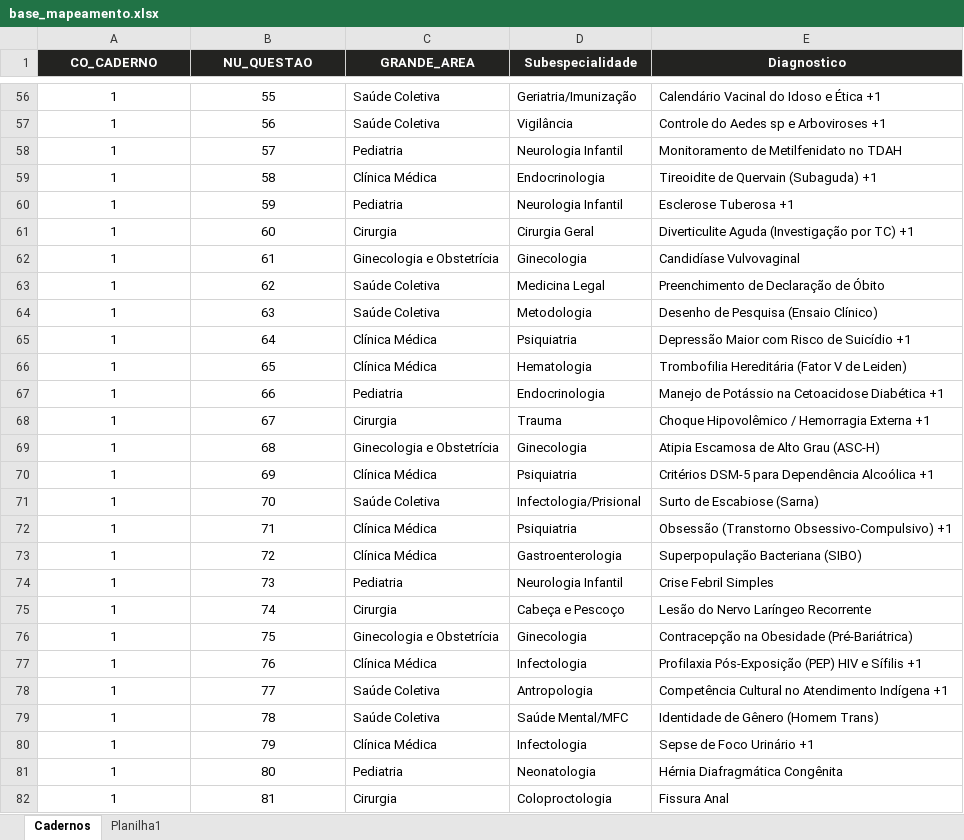
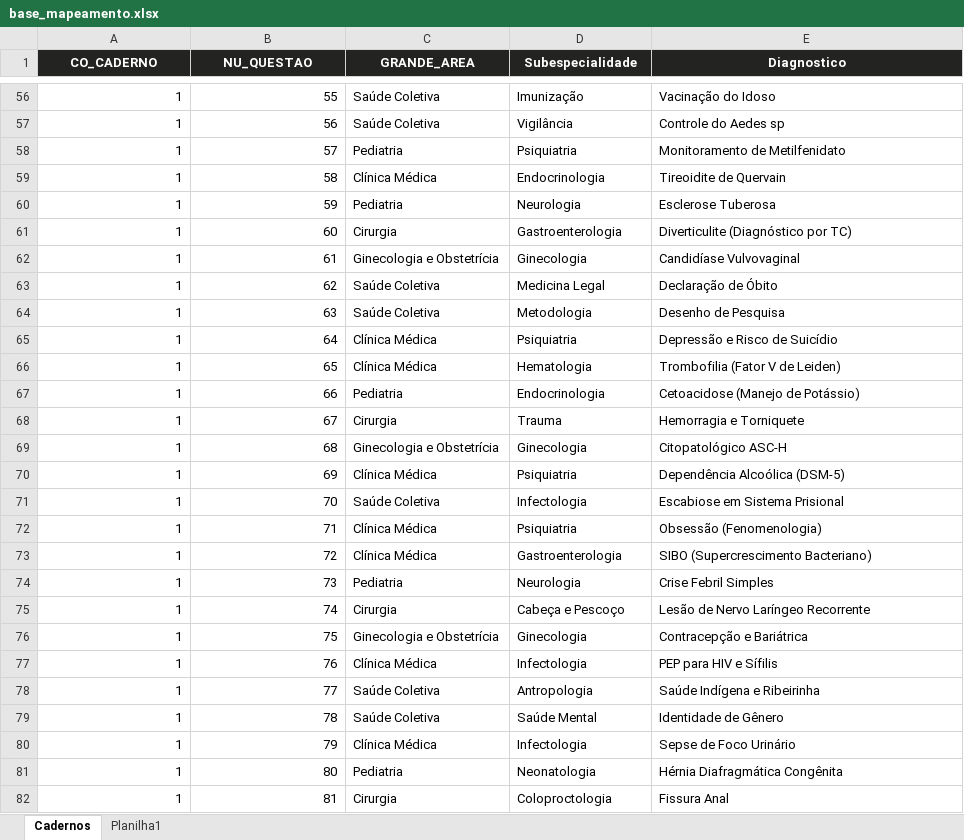
Before and after one commit to siedlarczyk-98/analisador-enamed, an Excel workbook: base_mapeamento.xlsx, sheet Cadernos, drawn as a sheet; only a part is shown, gaps mark what is left out; values as stored, in another font and other column widths than the file's, no borders; the diff covers the shown part only; the diff names each change by its address in the sheet, - before the commit and + after, or states it on an @@ line.

```diff
--- a/base_mapeamento.xlsx (sheet Cadernos)
+++ b/base_mapeamento.xlsx (sheet Cadernos)
-A56:B82 alignment: center
+A56:B82 alignment: right
-D56 (Subespecialidade): Geriatria/Imunização
+D56 (Subespecialidade): Imunização
-E56 (Diagnostico): Calendário Vacinal do Idoso e Ética +1
+E56 (Diagnostico): Vacinação do Idoso
-E57 (Diagnostico): Controle do Aedes sp e Arboviroses +1
+E57 (Diagnostico): Controle do Aedes sp
-D58 (Subespecialidade): Neurologia Infantil
+D58 (Subespecialidade): Psiquiatria
-E58 (Diagnostico): Monitoramento de Metilfenidato no TDAH
+E58 (Diagnostico): Monitoramento de Metilfenidato
-E59 (Diagnostico): Tireoidite de Quervain (Subaguda) +1
+E59 (Diagnostico): Tireoidite de Quervain
-D60 (Subespecialidade): Neurologia Infantil
+D60 (Subespecialidade): Neurologia
-E60 (Diagnostico): Esclerose Tuberosa +1
+E60 (Diagnostico): Esclerose Tuberosa
-D61 (Subespecialidade): Cirurgia Geral
+D61 (Subespecialidade): Gastroenterologia
-E61 (Diagnostico): Diverticulite Aguda (Investigação por TC) +1
+E61 (Diagnostico): Diverticulite (Diagnóstico por TC)
-E63 (Diagnostico): Preenchimento de Declaração de Óbito
+E63 (Diagnostico): Declaração de Óbito
-E64 (Diagnostico): Desenho de Pesquisa (Ensaio Clínico)
+E64 (Diagnostico): Desenho de Pesquisa
-E65 (Diagnostico): Depressão Maior com Risco de Suicídio +1
+E65 (Diagnostico): Depressão e Risco de Suicídio
-E66 (Diagnostico): Trombofilia Hereditária (Fator V de Leiden)
+E66 (Diagnostico): Trombofilia (Fator V de Leiden)
-E67 (Diagnostico): Manejo de Potássio na Cetoacidose Diabética +1
+E67 (Diagnostico): Cetoacidose (Manejo de Potássio)
-E68 (Diagnostico): Choque Hipovolêmico / Hemorragia Externa +1
+E68 (Diagnostico): Hemorragia e Torniquete
-E69 (Diagnostico): Atipia Escamosa de Alto Grau (ASC-H)
+E69 (Diagnostico): Citopatológico ASC-H
-E70 (Diagnostico): Critérios DSM-5 para Dependência Alcoólica +1
+E70 (Diagnostico): Dependência Alcoólica (DSM-5)
-D71 (Subespecialidade): Infectologia/Prisional
+D71 (Subespecialidade): Infectologia
-E71 (Diagnostico): Surto de Escabiose (Sarna)
+E71 (Diagnostico): Escabiose em Sistema Prisional
-E72 (Diagnostico): Obsessão (Transtorno Obsessivo-Compulsivo) +1
+E72 (Diagnostico): Obsessão (Fenomenologia)
-E73 (Diagnostico): Superpopulação Bacteriana (SIBO)
+E73 (Diagnostico): SIBO (Supercrescimento Bacteriano)
-D74 (Subespecialidade): Neurologia Infantil
+D74 (Subespecialidade): Neurologia
-E75 (Diagnostico): Lesão do Nervo Laríngeo Recorrente
+E75 (Diagnostico): Lesão de Nervo Laríngeo Recorrente
-E76 (Diagnostico): Contracepção na Obesidade (Pré-Bariátrica)
+E76 (Diagnostico): Contracepção e Bariátrica
-E77 (Diagnostico): Profilaxia Pós-Exposição (PEP) HIV e Sífilis +1
+E77 (Diagnostico): PEP para HIV e Sífilis
-E78 (Diagnostico): Competência Cultural no Atendimento Indígena +1
+E78 (Diagnostico): Saúde Indígena e Ribeirinha
-D79 (Subespecialidade): Saúde Mental/MFC
+D79 (Subespecialidade): Saúde Mental
-E79 (Diagnostico): Identidade de Gênero (Homem Trans)
+E79 (Diagnostico): Identidade de Gênero
-E80 (Diagnostico): Sepse de Foco Urinário +1
+E80 (Diagnostico): Sepse de Foco Urinário
```
Also changed, not shown: 184 edited cells and cell formats elsewhere in this sheet.
